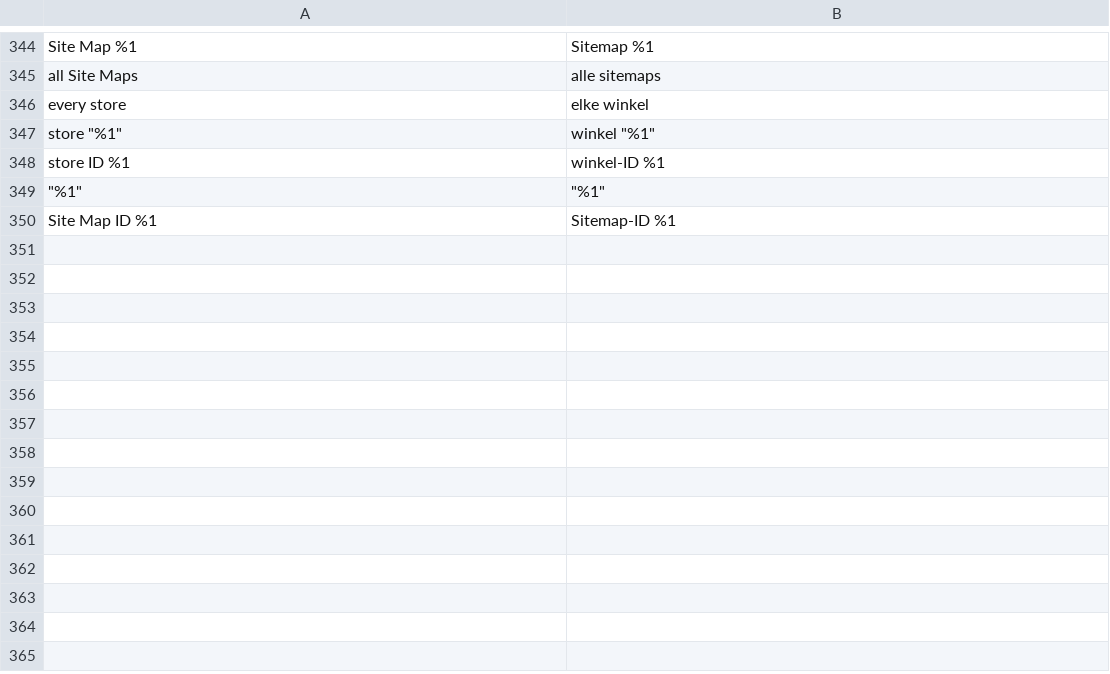
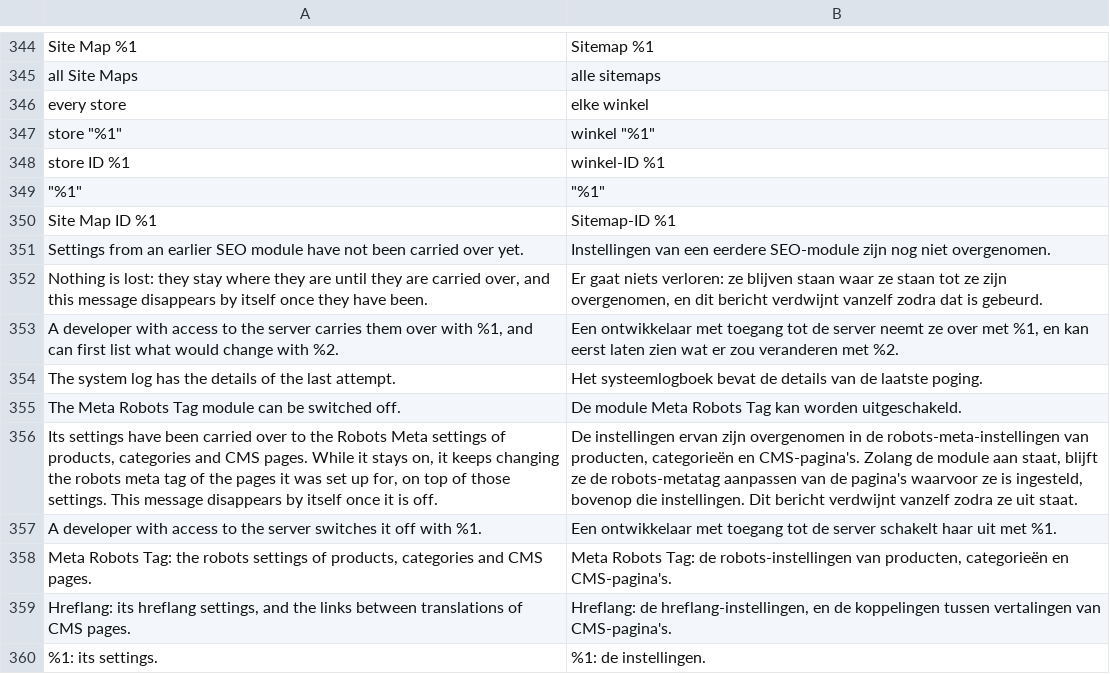
Before and after one commit to mage-os-lab/module-seo, a CSV file: i18n/nl_NL.csv, drawn as a sheet; only a part is shown, gaps mark what is left out; the diff names each change by its address in the sheet, - before the commit and + after, or states it on an @@ line.

```diff
--- a/i18n/nl_NL.csv
+++ b/i18n/nl_NL.csv
+row 351: Settings from an earlier SEO module have not been carried over yet. | Instellingen van een eerdere SEO-module zijn nog niet overgenomen.
+row 352: Nothing is lost: they stay where they are until they are carried over, and this message disappears by itself once they have been. | Er gaat niets verloren: ze blijven staan waar ze staan tot ze zijn overgenomen, en dit bericht verdwijnt vanzelf zodra dat is gebeurd.
+row 353: A developer with access to the server carries them over with %1, and can first list what would change with %2. | Een ontwikkelaar met toegang tot de server neemt ze over met %1, en kan eerst laten zien wat er zou veranderen met %2.
+row 354: The system log has the details of the last attempt. | Het systeemlogboek bevat de details van de laatste poging.
+row 355: The Meta Robots Tag module can be switched off. | De module Meta Robots Tag kan worden uitgeschakeld.
+row 356: Its settings have been carried over to the Robots Meta settings of products, categories and CMS pages. While it stays on, it keeps changing the robots meta tag of the pages it was set up for, on top of those settings. This message disappears by itself once it is off. | De instellingen ervan zijn overgenomen in de robots-meta-instellingen van producten, categorieën en CMS-pagina's. Zolang de module aan staat, blijft ze de robots-metatag aanpassen van de pagina's waarvoor ze is ingesteld, bovenop die instellingen. Dit bericht verdwijnt vanzelf zodra ze uit staat.
+row 357: A developer with access to the server switches it off with %1. | Een ontwikkelaar met toegang tot de server schakelt haar uit met %1.
+row 358: Meta Robots Tag: the robots settings of products, categories and CMS pages. | Meta Robots Tag: de robots-instellingen van producten, categorieën en CMS-pagina's.
+row 359: Hreflang: its hreflang settings, and the links between translations of CMS pages. | Hreflang: de hreflang-instellingen, en de koppelingen tussen vertalingen van CMS-pagina's.
+row 360: %1: its settings. | %1: de instellingen.
```
Also changed, not shown: i18n/en_US.csv, 22 other files.
